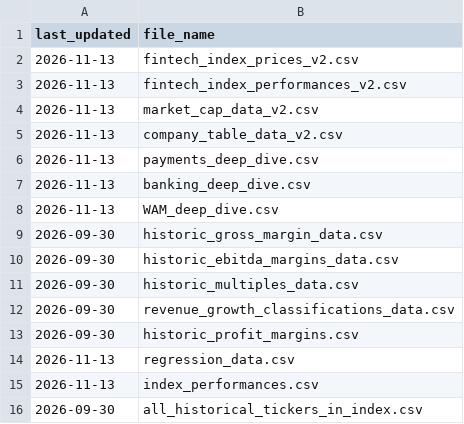
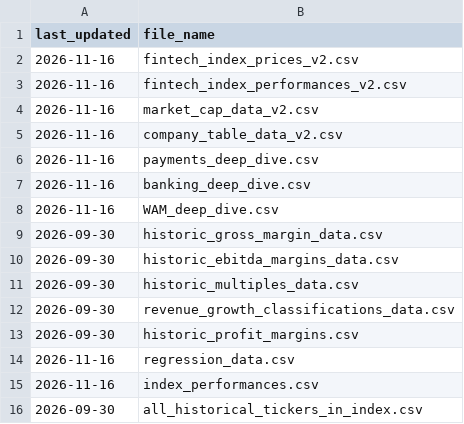
Before and after one commit to F-Prime-Capital/findex-data, a CSV file: last_updated_dates.csv, drawn as a sheet.

Commit message:
Auto-update: 2026-11-16 01:03:22

```diff
--- a/last_updated_dates.csv
+++ b/last_updated_dates.csv
@@ -1,9 +1,9 @@
 last_updated,file_name
-2026-11-13,fintech_index_prices_v2.csv
-2026-11-13,fintech_index_performances_v2.csv
-2026-11-13,market_cap_data_v2.csv
-2026-11-13,company_table_data_v2.csv
-2026-11-13,payments_deep_dive.csv
-2026-11-13,banking_deep_dive.csv
-2026-11-13,WAM_deep_dive.csv
+2026-11-16,fintech_index_prices_v2.csv
+2026-11-16,fintech_index_performances_v2.csv
+2026-11-16,market_cap_data_v2.csv
+2026-11-16,company_table_data_v2.csv
+2026-11-16,payments_deep_dive.csv
+2026-11-16,banking_deep_dive.csv
+2026-11-16,WAM_deep_dive.csv
 2026-09-30,historic_gross_margin_data.csv
@@ -13,4 +13,4 @@ last_updated,file_name
 2026-09-30,historic_profit_margins.csv
-2026-11-13,regression_data.csv
-2026-11-13,index_performances.csv
+2026-11-16,regression_data.csv
+2026-11-16,index_performances.csv
 2026-09-30,all_historical_tickers_in_index.csv
```
